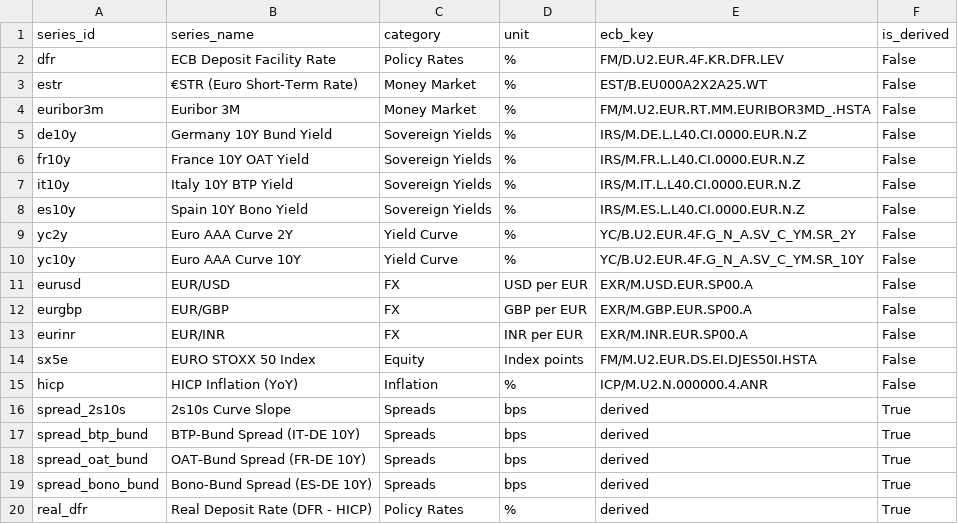
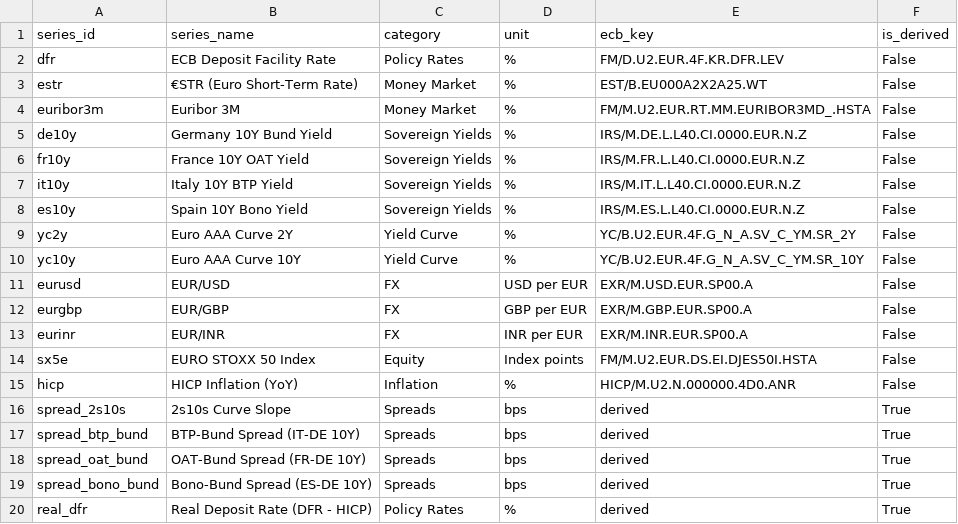
Before and after one commit to SaurHub007/euro-area-markets-pipeline, a CSV file: data/processed/dim_series.csv, drawn as a sheet.

```diff
--- a/data/processed/dim_series.csv
+++ b/data/processed/dim_series.csv
@@ -14,3 +14,3 @@ eurinr,EUR/INR,FX,INR per EUR,EXR/M.INR.EUR.SP00.A,False
 sx5e,EURO STOXX 50 Index,Equity,Index points,FM/M.U2.EUR.DS.EI.DJES50I.HSTA,False
-hicp,HICP Inflation (YoY),Inflation,%,ICP/M.U2.N.000000.4.ANR,False
+hicp,HICP Inflation (YoY),Inflation,%,HICP/M.U2.N.000000.4D0.ANR,False
 spread_2s10s,2s10s Curve Slope,Spreads,bps,derived,True
```
Also changed, not shown: data/processed/dim_date.csv, data/processed/fact_market_monthly.csv, 6 other files.
